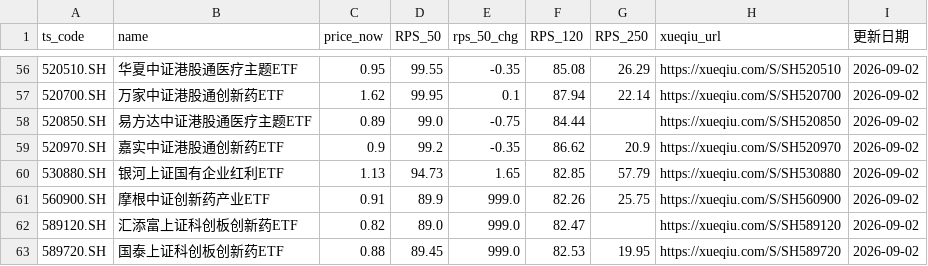
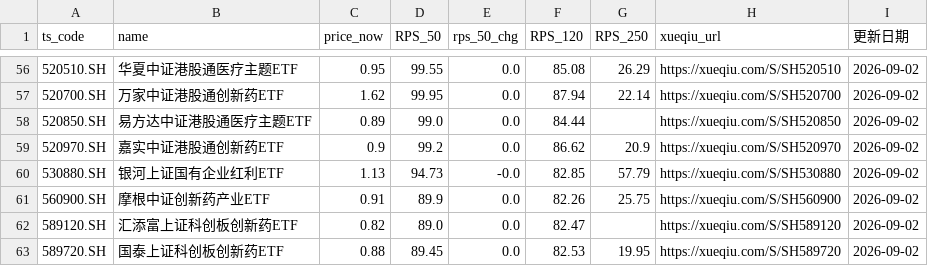
Before and after one commit to Chilamlam/chilam-club-web, a CSV file: data/strong_etfs.csv, drawn as a sheet; only a part is shown, gaps mark what is left out; the diff covers the shown part only.

```diff
--- a/data/strong_etfs.csv
+++ b/data/strong_etfs.csv
@@ -56,8 +56,8 @@ ts_code,name,price_now,RPS_50,rps_50_chg,RPS_120,RPS_250,xueqiu_url,更新日期
-520510.SH,华夏中证港股通医疗主题ETF,0.95,99.55,-0.35,85.08,26.29,https://xueqiu.com/S/SH520510,2026-09-02
-520700.SH,万家中证港股通创新药ETF,1.62,99.95,0.1,87.94,22.14,https://xueqiu.com/S/SH520700,2026-09-02
-520850.SH,易方达中证港股通医疗主题ETF,0.89,99.0,-0.75,84.44,,https://xueqiu.com/S/SH520850,2026-09-02
-520970.SH,嘉实中证港股通创新药ETF,0.9,99.2,-0.35,86.62,20.9,https://xueqiu.com/S/SH520970,2026-09-02
-530880.SH,银河上证国有企业红利ETF,1.13,94.73,1.65,82.85,57.79,https://xueqiu.com/S/SH530880,2026-09-02
-560900.SH,摩根中证创新药产业ETF,0.91,89.9,999.0,82.26,25.75,https://xueqiu.com/S/SH560900,2026-09-02
-589120.SH,汇添富上证科创板创新药ETF,0.82,89.0,999.0,82.47,,https://xueqiu.com/S/SH589120,2026-09-02
-589720.SH,国泰上证科创板创新药ETF,0.88,89.45,999.0,82.53,19.95,https://xueqiu.com/S/SH589720,2026-09-02
+520510.SH,华夏中证港股通医疗主题ETF,0.95,99.55,0.0,85.08,26.29,https://xueqiu.com/S/SH520510,2026-09-02
+520700.SH,万家中证港股通创新药ETF,1.62,99.95,0.0,87.94,22.14,https://xueqiu.com/S/SH520700,2026-09-02
+520850.SH,易方达中证港股通医疗主题ETF,0.89,99.0,0.0,84.44,,https://xueqiu.com/S/SH520850,2026-09-02
+520970.SH,嘉实中证港股通创新药ETF,0.9,99.2,0.0,86.62,20.9,https://xueqiu.com/S/SH520970,2026-09-02
+530880.SH,银河上证国有企业红利ETF,1.13,94.73,-0.0,82.85,57.79,https://xueqiu.com/S/SH530880,2026-09-02
+560900.SH,摩根中证创新药产业ETF,0.91,89.9,0.0,82.26,25.75,https://xueqiu.com/S/SH560900,2026-09-02
+589120.SH,汇添富上证科创板创新药ETF,0.82,89.0,0.0,82.47,,https://xueqiu.com/S/SH589120,2026-09-02
+589720.SH,国泰上证科创板创新药ETF,0.88,89.45,0.0,82.53,19.95,https://xueqiu.com/S/SH589720,2026-09-02
```
Also changed, not shown: 54 edited cells elsewhere in this file, 9 other files.
